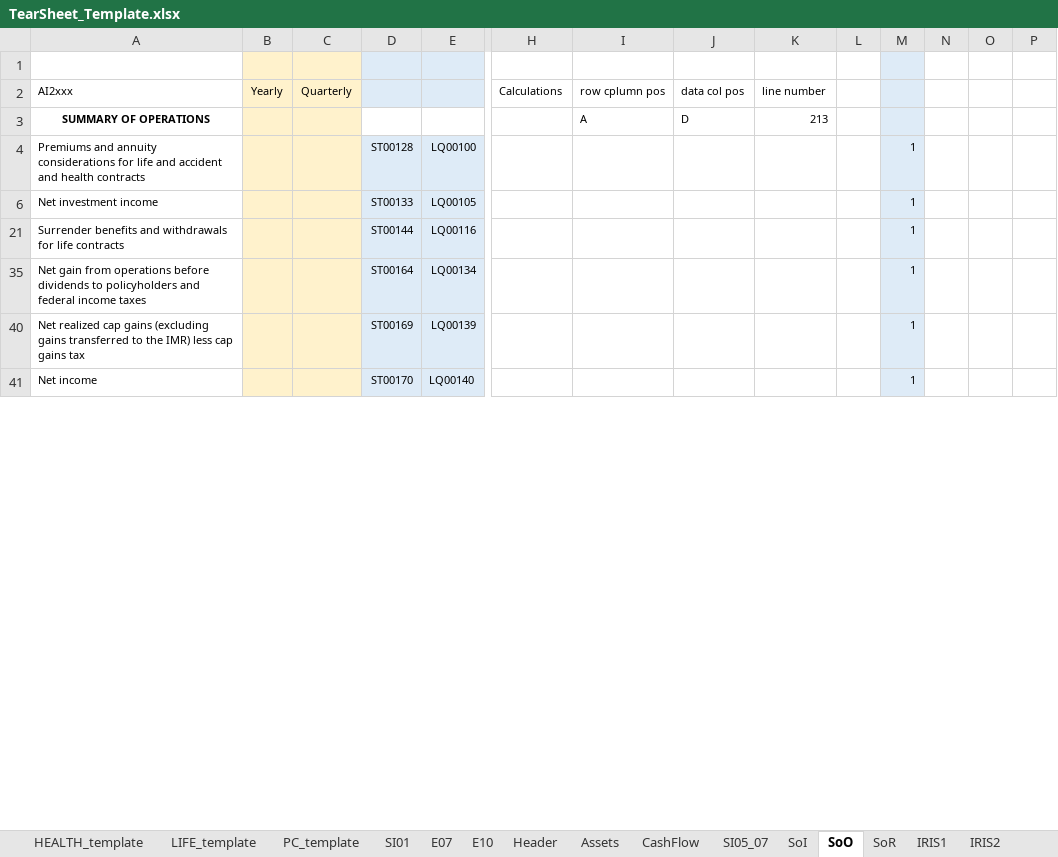
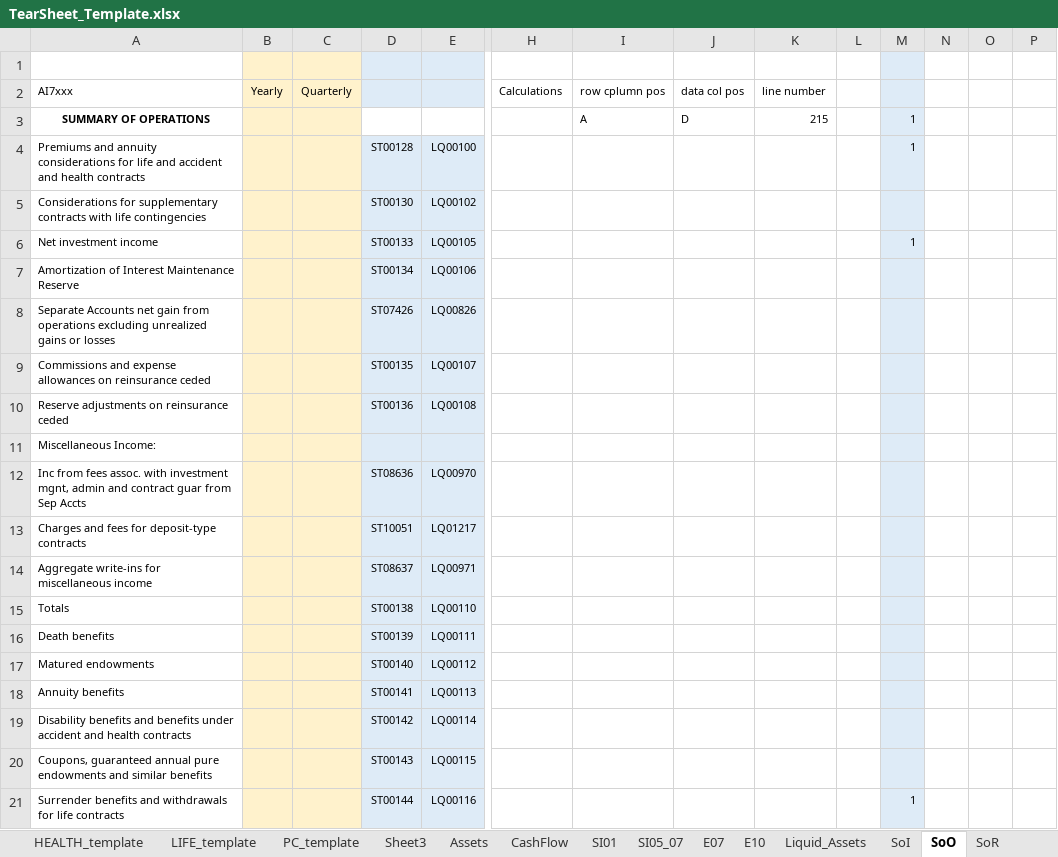
Before and after one commit to tjevon/aumi, an Excel workbook: data/templates/TearSheet_Template.xlsx, sheet SoO, drawn as a sheet; only a part is shown, gaps mark what is left out; the shorter side is filled out with more unchanged rows; values as stored, in another font and other column widths than the file's, no borders; rows hold the shown columns only; the diff covers the shown part only; the diff names each change by its address in the sheet, - before the commit and + after, or states it on an @@ line.

```diff
--- a/data/templates/TearSheet_Template.xlsx (sheet SoO)
+++ b/data/templates/TearSheet_Template.xlsx (sheet SoO)
-sheet tab: Header
+sheet tab: Sheet3
+sheet tab: Liquid_Assets
@@ sheet tab order changed: HEALTH_template | LIFE_template | PC_template | Sheet3 | Assets | CashFlow | SI01 | SI05_07 | E07 | E10 | Liquid_Assets | SoI | SoO | SoR @@
-A2: AI2xxx
+A2: AI7xxx
-K3 (line number): 213
+K3 (line number): 215
-M3: (empty)
+M3: 1
+row 5: Considerations for supplementary contracts with life contingencies |  |  | ST00130 | LQ00102
+row 7: Amortization of Interest Maintenance Reserve |  |  | ST00134 | LQ00106
+row 8: Separate Accounts net gain from operations excluding unrealized gains or losses |  |  | ST07426 | LQ00826
+row 9: Commissions and expense allowances on reinsurance ceded |  |  | ST00135 | LQ00107
+row 10: Reserve adjustments on reinsurance ceded |  |  | ST00136 | LQ00108
+row 11: Miscellaneous Income:
+row 12: Inc from fees assoc. with investment mgnt, admin and contract guar from Sep Accts |  |  | ST08636 | LQ00970
+row 13: Charges and fees for deposit-type contracts |  |  | ST10051 | LQ01217
+row 14: Aggregate write-ins for miscellaneous income |  |  | ST08637 | LQ00971
+row 15: Totals |  |  | ST00138 | LQ00110
+row 16: Death benefits |  |  | ST00139 | LQ00111
+row 17: Matured endowments |  |  | ST00140 | LQ00112
+row 18: Annuity benefits |  |  | ST00141 | LQ00113
+row 19: Disability benefits and benefits under accident and health contracts |  |  | ST00142 | LQ00114
+row 20: Coupons, guaranteed annual pure endowments and similar benefits |  |  | ST00143 | LQ00115
```
Also changed, not shown: 40 added rows and 2 edited cells elsewhere in this sheet, sheet LIFE_template, sheet HEALTH_template, sheet PC_template, sheet E10, sheet CashFlow, sheet Assets, 7 more sheets, other sheet tabs, hidden cells, charts or pictures, 9 other files.
